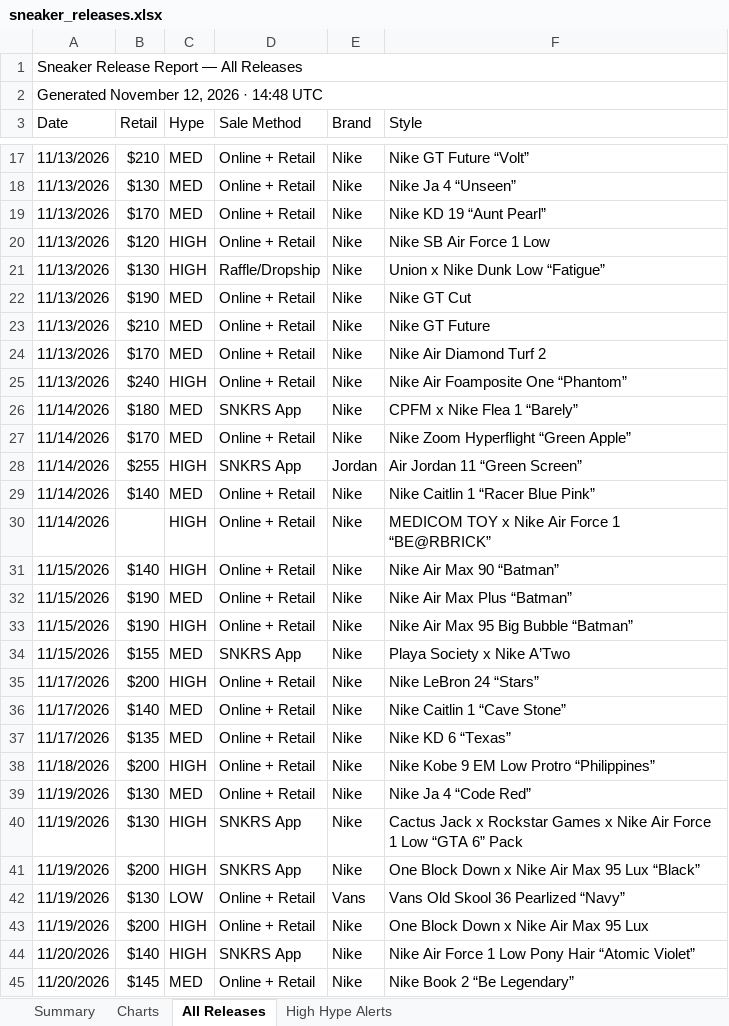
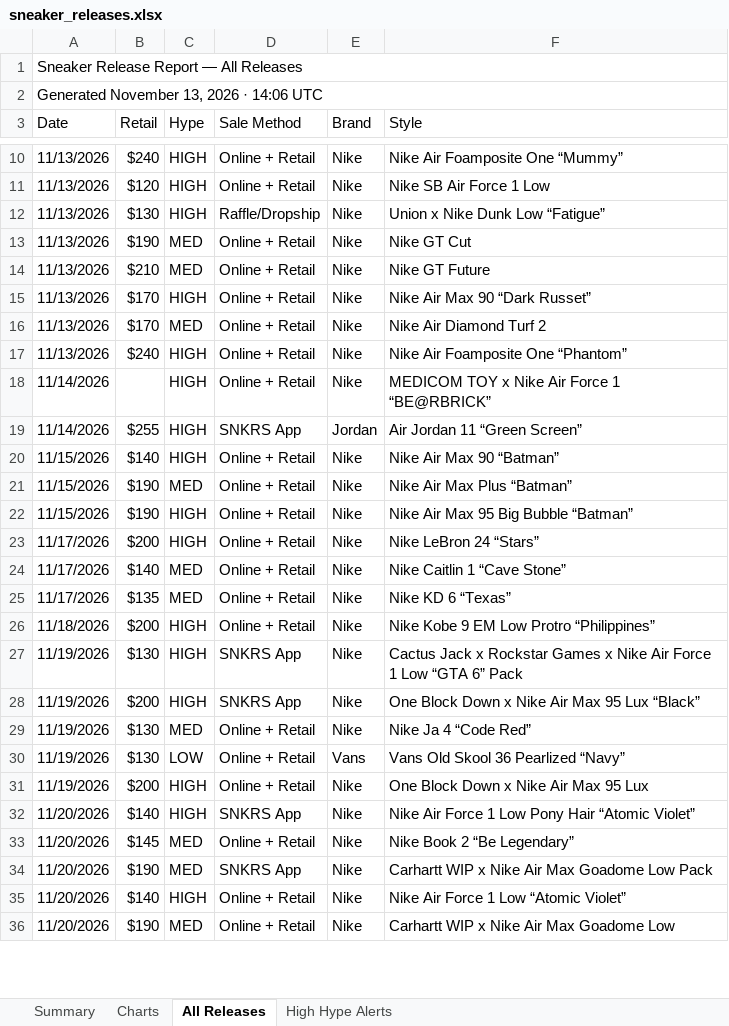
Before and after one commit to lordnader2002-sudo/Shoe-Tracker-v2, an Excel workbook: docs/data/sneaker_releases.xlsx, sheet All Releases, drawn as a sheet; only a part is shown, gaps mark what is left out; the shorter side is filled out with more unchanged rows; values as stored, in another font and other column widths than the file's, no cell formats; removed rows and columns are numbered as before the commit, all else as after; the diff covers the shown part only; the diff names each change by its address in the sheet, - before the commit and + after, or states it on an @@ line.

```diff
--- a/docs/data/sneaker_releases.xlsx (sheet All Releases)
+++ b/docs/data/sneaker_releases.xlsx (sheet All Releases)
-A2 (Date): Generated November 12, 2026 · 14:48 UTC
+A2 (Date): Generated November 13, 2026 · 14:06 UTC
@@ row 17 moved to row 4: 11/13/2026 @@
@@ row 18 moved to row 5: 11/13/2026 @@
-row 19: 11/13/2026 | $170 | MED | Online + Retail | Nike | Nike KD 19 “Aunt Pearl”
@@ row 13 moved to row 10: 11/13/2026 @@
+row 15: 11/13/2026 | $170 | HIGH | Online + Retail | Nike | Nike Air Max 90 “Dark Russet”
-row 26: 11/14/2026 | $180 | MED | SNKRS App | Nike | CPFM x Nike Flea 1 “Barely”
-B18 (Retail): $170
+B18 (Retail): (empty)
-C18 (Hype): MED
+C18 (Hype): HIGH
-F18 (Style): Nike Zoom Hyperflight “Green Apple”
+F18 (Style): MEDICOM TOY x Nike Air Force 1 “BE@RBRICK”
-row 29: 11/14/2026 | $140 | MED | Online + Retail | Nike | Nike Caitlin 1 “Racer Blue Pink”
-row 30: 11/14/2026 |  | HIGH | Online + Retail | Nike | MEDICOM TOY x Nike Air Force 1 “BE@RBRICK”
-row 34: 11/15/2026 | $155 | MED | SNKRS App | Nike | Playa Society x Nike A’Two
@@ row 39 moved to row 29: 11/19/2026 @@
```
Also changed, not shown: 2 added rows, 9 removed rows, 34 moved rows and 5 edited cells elsewhere in this sheet, sheet Summary, sheet High Hype Alerts, sheet Charts, cell formats, charts or pictures, reports/sneaker_releases.xlsx, 1 other file.
